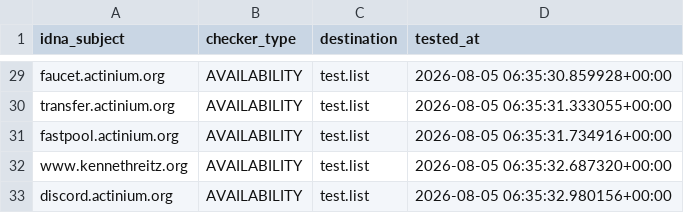
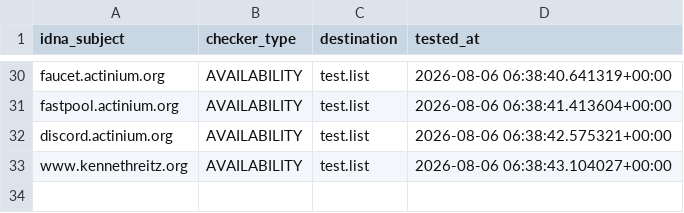
Before and after one commit to PyFunceble/ci_test, a CSV file: .pyfunceble/inactive.csv, drawn as a sheet; only a part is shown, gaps mark what is left out; removed rows and columns are numbered as before the commit, all else as after; the diff covers the shown part only; the diff names each change by its address in the sheet, - before the commit and + after, or states it on an @@ line.

```diff
--- a/.pyfunceble/inactive.csv
+++ b/.pyfunceble/inactive.csv
-D30 (tested_at): 2026-08-05 06:35:30.859928+00:00
+D30 (tested_at): 2026-08-06 06:38:40.641319+00:00
-row 30: transfer.actinium.org | AVAILABILITY | test.list | 2026-08-05 06:35:31.333055+00:00
-D31 (tested_at): 2026-08-05 06:35:31.734916+00:00
+D31 (tested_at): 2026-08-06 06:38:41.413604+00:00
-row 32: www.kennethreitz.org | AVAILABILITY | test.list | 2026-08-05 06:35:32.687320+00:00
-D32 (tested_at): 2026-08-05 06:35:32.980156+00:00
+D32 (tested_at): 2026-08-06 06:38:42.575321+00:00
+row 33: www.kennethreitz.org | AVAILABILITY | test.list | 2026-08-06 06:38:43.104027+00:00
```
Also changed, not shown: 3 added rows, 2 removed rows and 25 edited cells elsewhere in this file, 8 other files.
